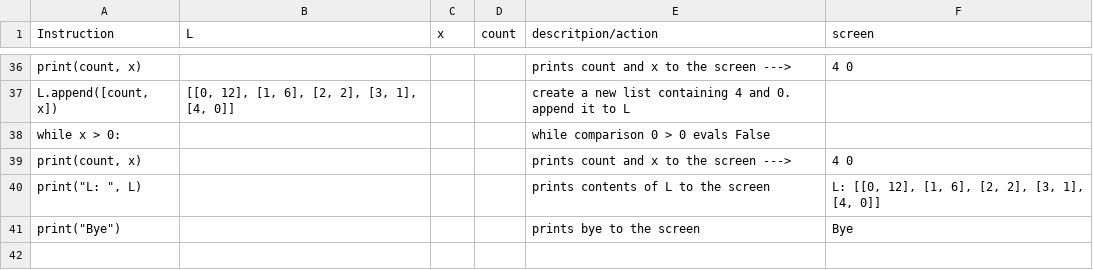
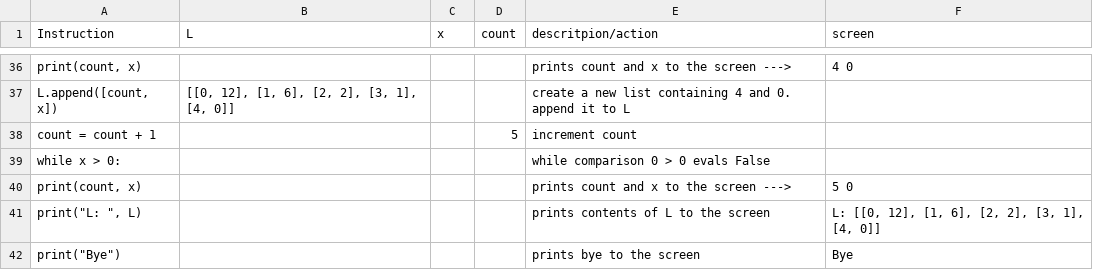
Before and after one commit to Sudoka/cse1310, a CSV file: hw05/hw05_task3.csv, drawn as a sheet; only a part is shown, gaps mark what is left out; addresses are those after the commit; the diff names each change by its address in the sheet, - before the commit and + after, or states it on an @@ line.

Commit message:
add corrected csv

```diff
--- a/hw05/hw05_task3.csv
+++ b/hw05/hw05_task3.csv
+row 38: count = count + 1 |  |  | 5 | increment count
-F40 (screen): 4 0
+F40 (screen): 5 0
```
